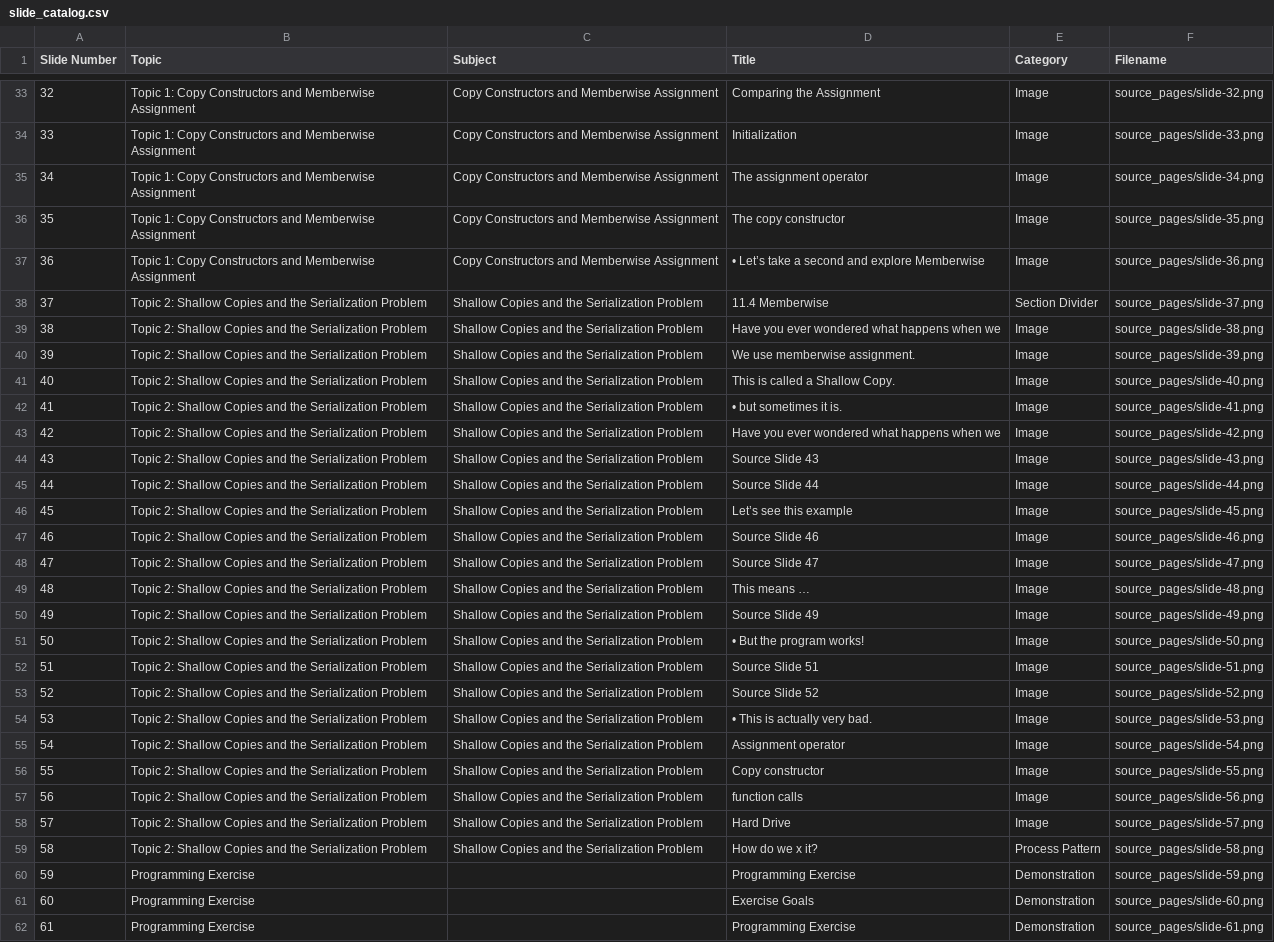
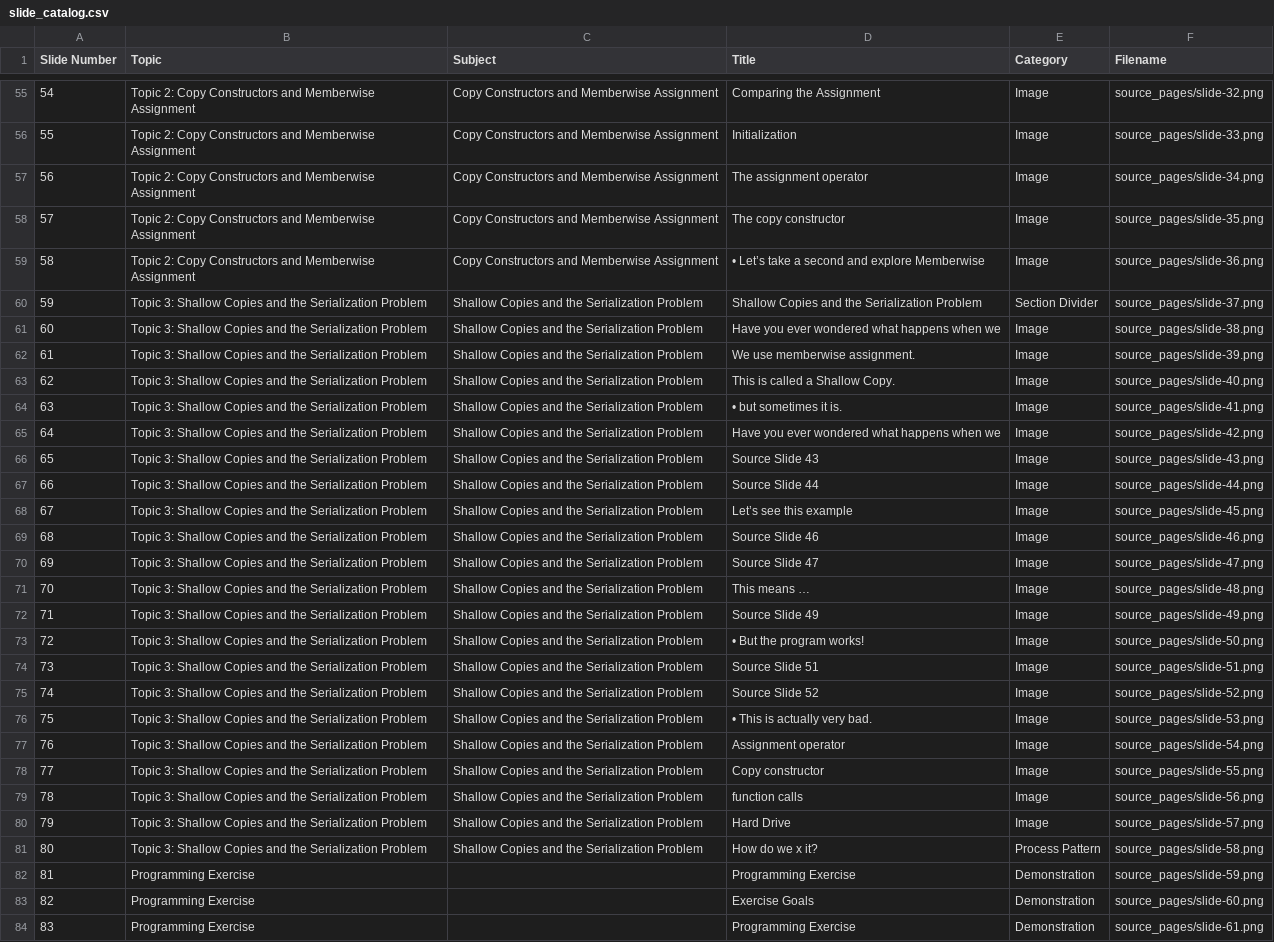
Before and after one commit to 9mytmh5z4p-sketch/CISP400, a CSV file: p400_lecture_08.01/slide_catalog.csv, drawn as a sheet; only a part is shown, gaps mark what is left out; addresses are those after the commit; the diff covers the shown part only; the diff names each change by its address in the sheet, - before the commit and + after, or states it on an @@ line.

```diff
--- a/p400_lecture_08.01/slide_catalog.csv
+++ b/p400_lecture_08.01/slide_catalog.csv
@@ column A (Slide Number) renumbered from row 28 down @@
-B55:B59 (Topic): Topic 1: Copy Constructors…
+B55:B59 (Topic): Topic 2: Copy Constructors…
-B60:B81 (Topic): Topic 2: Shallow Copies…
+B60:B81 (Topic): Topic 3: Shallow Copies…
-D60 (Title): 11.4 Memberwise
+D60 (Title): Shallow Copies and the Serialization Problem
```
Also changed, not shown: 22 added rows and 33 edited cells elsewhere in this file, 11 other files.
